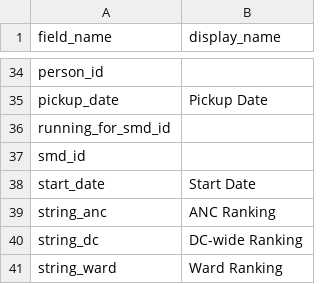
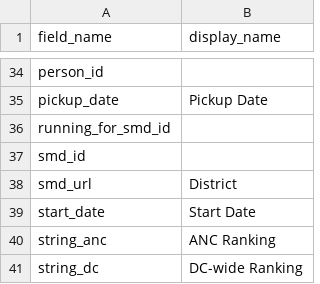
Before and after one commit to devinbrady/openanc, a CSV file: data/field_names.csv, drawn as a sheet; only a part is shown, gaps mark what is left out; the shorter side is filled out with more unchanged rows; the diff names each change by its address in the sheet, - before the commit and + after, or states it on an @@ line.

```diff
--- a/data/field_names.csv
+++ b/data/field_names.csv
+row 38: smd_url | District
```
Also changed, not shown: 3 other files.
